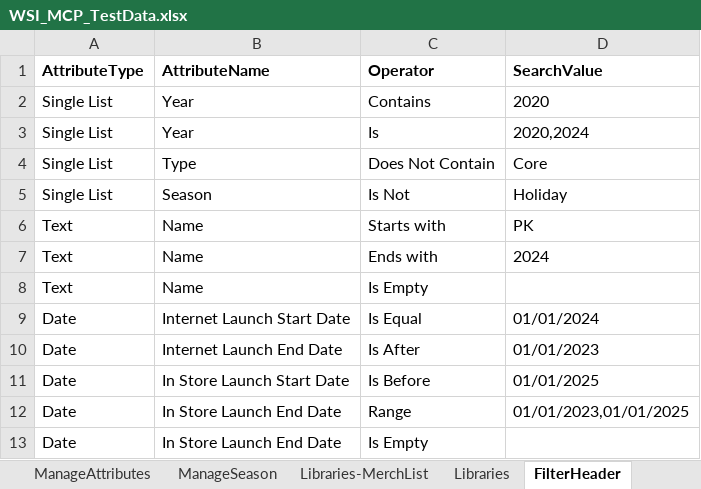
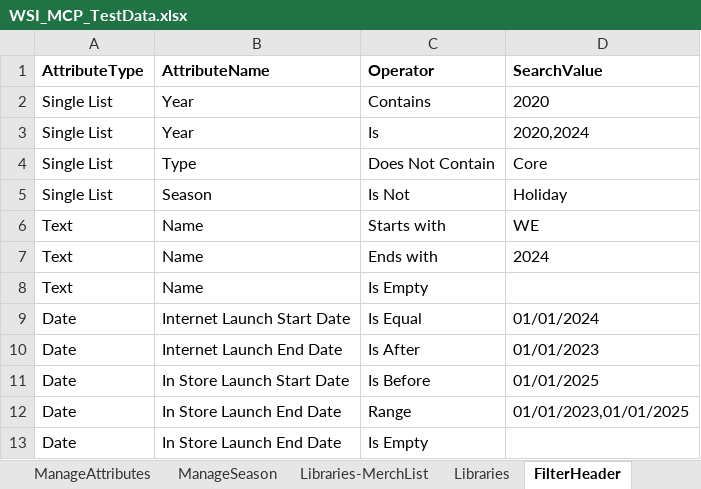
Before and after one commit to vigneshram20/KatalonStudio_WebProject, an Excel workbook: WSI_MCP_TestData.xlsx, sheet FilterHeader, drawn as a sheet; values as stored, in another font and other column widths than the file's, no borders; the diff names each change by its address in the sheet, - before the commit and + after, or states it on an @@ line.

```diff
--- a/WSI_MCP_TestData.xlsx (sheet FilterHeader)
+++ b/WSI_MCP_TestData.xlsx (sheet FilterHeader)
-D6 (SearchValue): PK
+D6 (SearchValue): WE
```
Also changed, not shown: 30 other files.
